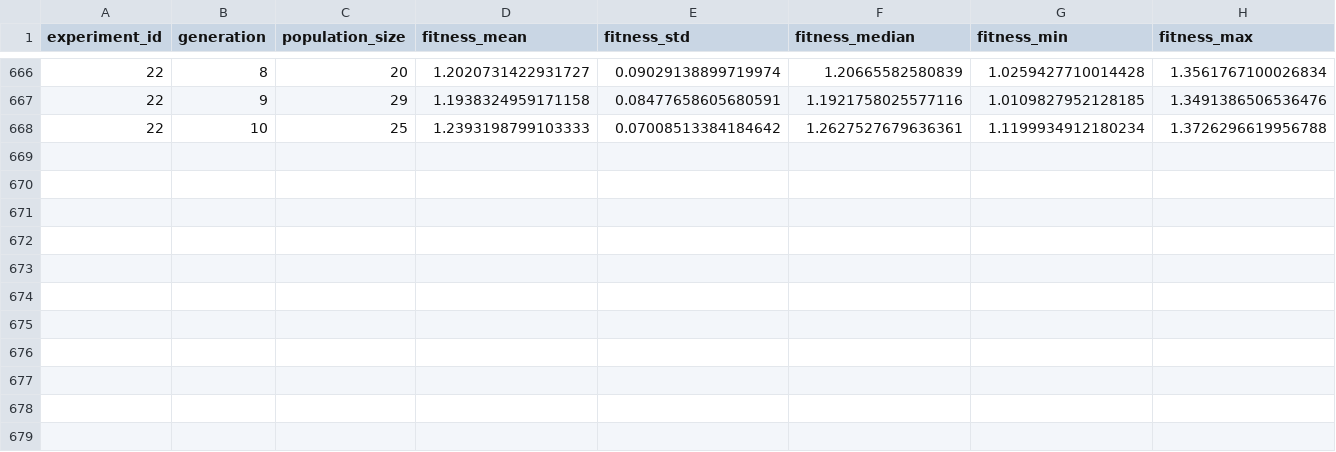
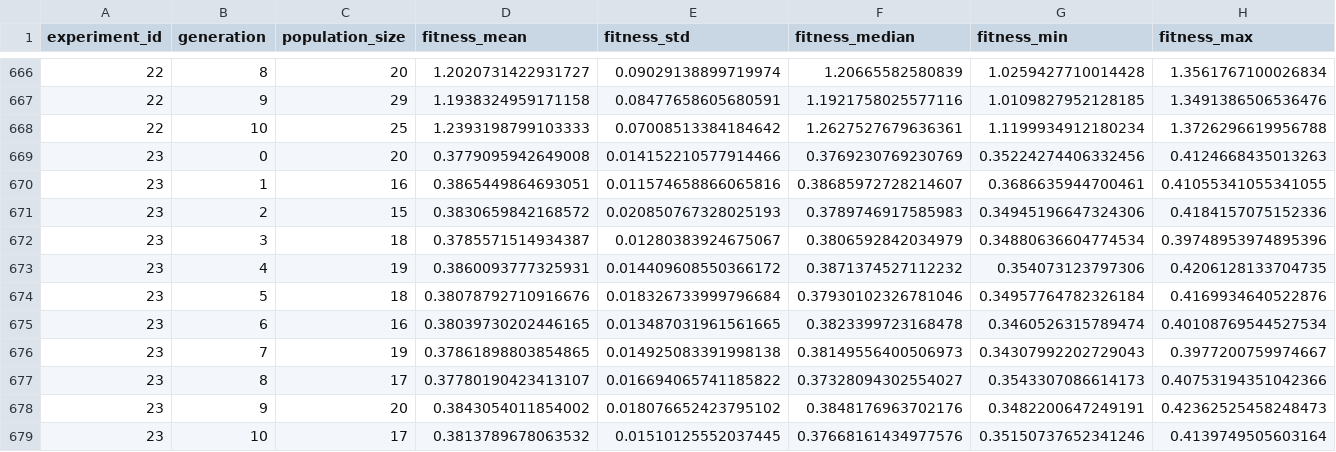
Before and after one commit to emilhar/signal_fusion_nas, a CSV file: SLEAP/Logs/GenerationStatsLog.csv, drawn as a sheet; only a part is shown, gaps mark what is left out; rows hold the shown columns only; the diff names each change by its address in the sheet, - before the commit and + after, or states it on an @@ line.

```diff
--- a/SLEAP/Logs/GenerationStatsLog.csv
+++ b/SLEAP/Logs/GenerationStatsLog.csv
+row 669: 23 | 0 | 20 | 0.3779095942649008 | 0.014152210577914466 | 0.3769230769230769 | 0.35224274406332456 | 0.4124668435013263
+row 670: 23 | 1 | 16 | 0.3865449864693051 | 0.011574658866065816 | 0.38685972728214607 | 0.3686635944700461 | 0.41055341055341055
+row 671: 23 | 2 | 15 | 0.3830659842168572 | 0.020850767328025193 | 0.3789746917585983 | 0.34945196647324306 | 0.4184157075152336
+row 672: 23 | 3 | 18 | 0.3785571514934387 | 0.01280383924675067 | 0.3806592842034979 | 0.34880636604774534 | 0.39748953974895396
+row 673: 23 | 4 | 19 | 0.3860093777325931 | 0.014409608550366172 | 0.3871374527112232 | 0.354073123797306 | 0.4206128133704735
+row 674: 23 | 5 | 18 | 0.38078792710916676 | 0.018326733999796684 | 0.37930102326781046 | 0.34957764782326184 | 0.4169934640522876
+row 675: 23 | 6 | 16 | 0.38039730202446165 | 0.013487031961561665 | 0.3823399723168478 | 0.3460526315789474 | 0.40108769544527534
+row 676: 23 | 7 | 19 | 0.37861898803854865 | 0.014925083391998138 | 0.38149556400506973 | 0.34307992202729043 | 0.3977200759974667
+row 677: 23 | 8 | 17 | 0.37780190423413107 | 0.016694065741185822 | 0.37328094302554027 | 0.3543307086614173 | 0.40753194351042366
+row 678: 23 | 9 | 20 | 0.3843054011854002 | 0.018076652423795102 | 0.3848176963702176 | 0.3482200647249191 | 0.42362525458248473
+row 679: 23 | 10 | 17 | 0.3813789678063532 | 0.01510125552037445 | 0.37668161434977576 | 0.35150737652341246 | 0.4139749505603164
```
Also changed, not shown: SLEAP/Logs/ExperimentStatsLog.csv, 5 other files.
